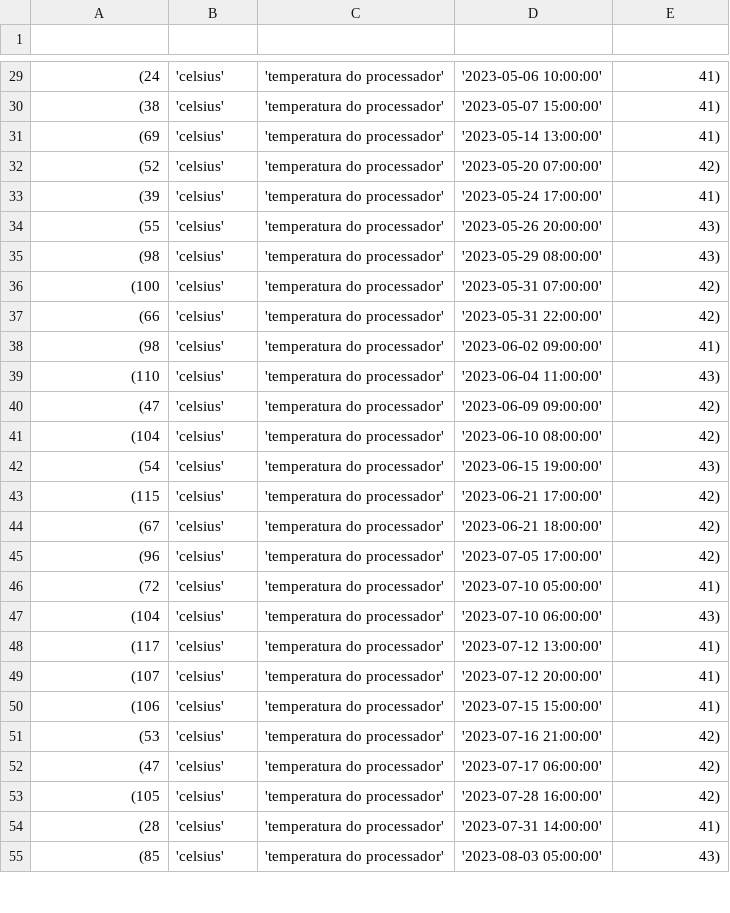
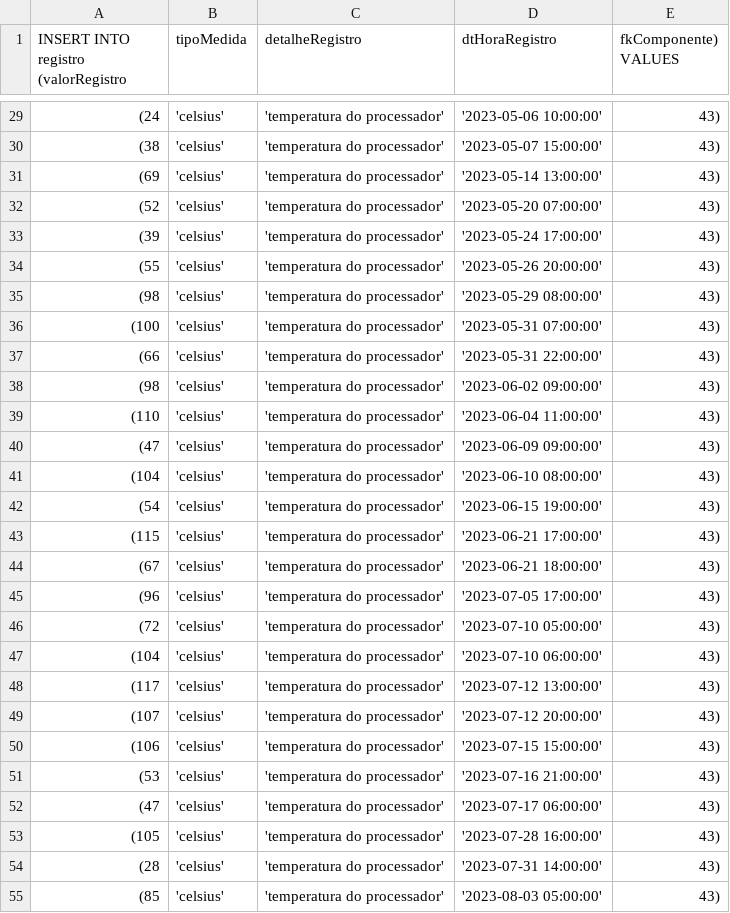
Before and after one commit to MEMORY-ANALYTICS/memory-analitics, a CSV file: banco_de_dados/registroTemp.csv, drawn as a sheet; only a part is shown, gaps mark what is left out; the diff covers the shown part only.

Commit message:
registro insert temp

```diff
--- a/banco_de_dados/registroTemp.csv
+++ b/banco_de_dados/registroTemp.csv
@@ -1 +1 @@
-
+INSERT INTO registro (valorRegistro, tipoMedida, detalheRegistro, dtHoraRegistro, fkComponente) VALUES
@@ -29,27 +29,27 @@
- (24,'celsius','temperatura do processador','2023-05-06 10:00:00',41),
- (38,'celsius','temperatura do processador','2023-05-07 15:00:00',41),
- (69,'celsius','temperatura do processador','2023-05-14 13:00:00',41),
- (52,'celsius','temperatura do processador','2023-05-20 07:00:00',42),
- (39,'celsius','temperatura do processador','2023-05-24 17:00:00',41),
+ (24,'celsius','temperatura do processador','2023-05-06 10:00:00',43),
+ (38,'celsius','temperatura do processador','2023-05-07 15:00:00',43),
+ (69,'celsius','temperatura do processador','2023-05-14 13:00:00',43),
+ (52,'celsius','temperatura do processador','2023-05-20 07:00:00',43),
+ (39,'celsius','temperatura do processador','2023-05-24 17:00:00',43),
  (55,'celsius','temperatura do processador','2023-05-26 20:00:00',43),
  (98,'celsius','temperatura do processador','2023-05-29 08:00:00',43),
-(100,'celsius','temperatura do processador','2023-05-31 07:00:00',42),
- (66,'celsius','temperatura do processador','2023-05-31 22:00:00',42),
- (98,'celsius','temperatura do processador','2023-06-02 09:00:00',41),
+(100,'celsius','temperatura do processador','2023-05-31 07:00:00',43),
+ (66,'celsius','temperatura do processador','2023-05-31 22:00:00',43),
+ (98,'celsius','temperatura do processador','2023-06-02 09:00:00',43),
 (110,'celsius','temperatura do processador','2023-06-04 11:00:00',43),
- (47,'celsius','temperatura do processador','2023-06-09 09:00:00',42),
-(104,'celsius','temperatura do processador','2023-06-10 08:00:00',42),
+ (47,'celsius','temperatura do processador','2023-06-09 09:00:00',43),
+(104,'celsius','temperatura do processador','2023-06-10 08:00:00',43),
  (54,'celsius','temperatura do processador','2023-06-15 19:00:00',43),
-(115,'celsius','temperatura do processador','2023-06-21 17:00:00',42),
- (67,'celsius','temperatura do processador','2023-06-21 18:00:00',42),
- (96,'celsius','temperatura do processador','2023-07-05 17:00:00',42),
- (72,'celsius','temperatura do processador','2023-07-10 05:00:00',41),
+(115,'celsius','temperatura do processador','2023-06-21 17:00:00',43),
+ (67,'celsius','temperatura do processador','2023-06-21 18:00:00',43),
+ (96,'celsius','temperatura do processador','2023-07-05 17:00:00',43),
+ (72,'celsius','temperatura do processador','2023-07-10 05:00:00',43),
 (104,'celsius','temperatura do processador','2023-07-10 06:00:00',43),
-(117,'celsius','temperatura do processador','2023-07-12 13:00:00',41),
-(107,'celsius','temperatura do processador','2023-07-12 20:00:00',41),
-(106,'celsius','temperatura do processador','2023-07-15 15:00:00',41),
- (53,'celsius','temperatura do processador','2023-07-16 21:00:00',42),
- (47,'celsius','temperatura do processador','2023-07-17 06:00:00',42),
-(105,'celsius','temperatura do processador','2023-07-28 16:00:00',42),
- (28,'celsius','temperatura do processador','2023-07-31 14:00:00',41),
+(117,'celsius','temperatura do processador','2023-07-12 13:00:00',43),
+(107,'celsius','temperatura do processador','2023-07-12 20:00:00',43),
+(106,'celsius','temperatura do processador','2023-07-15 15:00:00',43),
+ (53,'celsius','temperatura do processador','2023-07-16 21:00:00',43),
+ (47,'celsius','temperatura do processador','2023-07-17 06:00:00',43),
+(105,'celsius','temperatura do processador','2023-07-28 16:00:00',43),
+ (28,'celsius','temperatura do processador','2023-07-31 14:00:00',43),
  (85,'celsius','temperatura do processador','2023-08-03 05:00:00',43),
```
Also changed, not shown: 4 added rows and 47 edited cells elsewhere in this file.
